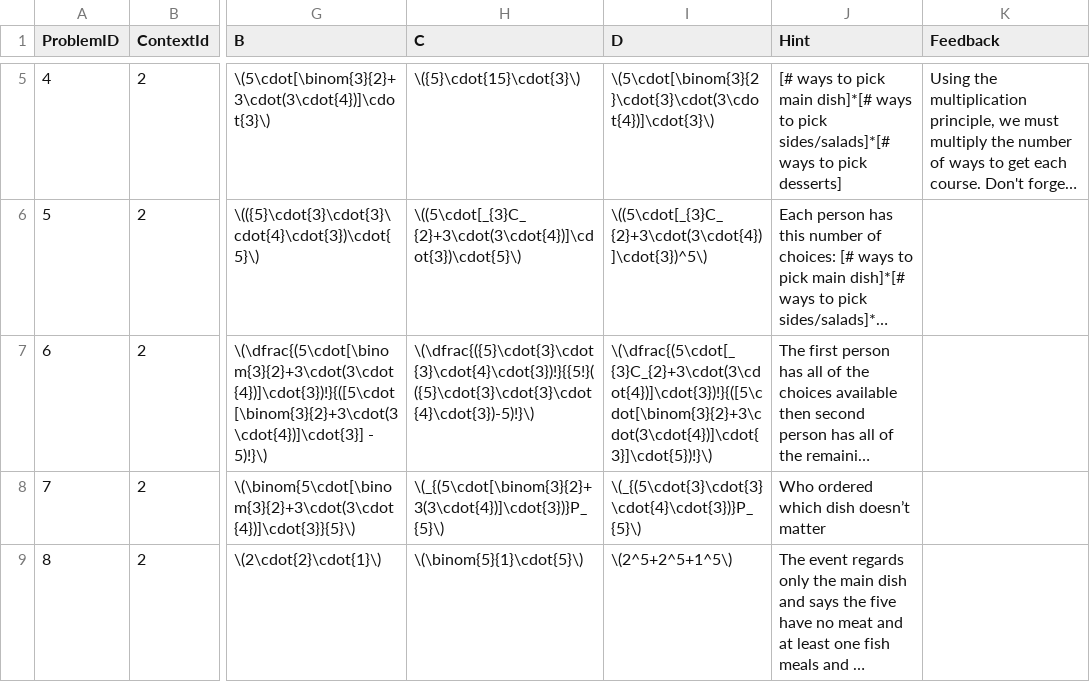
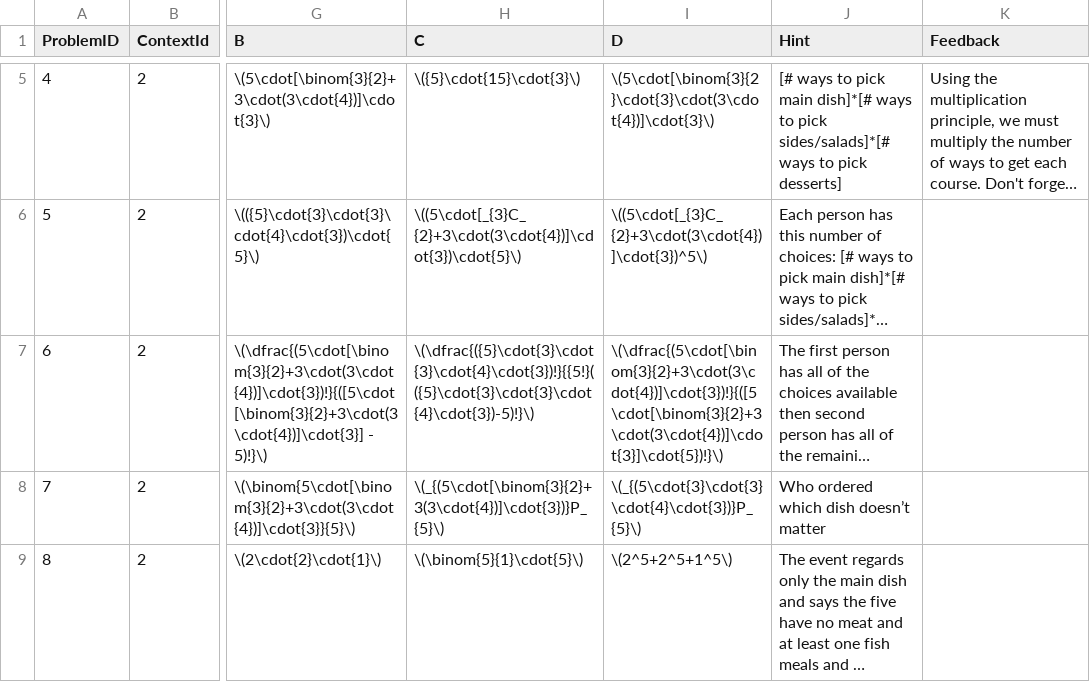
Before and after one commit to EducationShinyAppTeam/Counting_Techniques, a CSV file: exploreQuestions.csv, drawn as a sheet; only a part is shown, gaps mark what is left out; long unchanged cells end in …; the diff names each change by its address in the sheet, - before the commit and + after, or states it on an @@ line.

Commit message:
Missed a combination in the excel file

```diff
--- a/exploreQuestions.csv
+++ b/exploreQuestions.csv
-I7 (D): \(\dfrac{(5\cdot[_{3}C_{2}+3\cdot(3\cdot{4})]\cdot{3})!}{([5\cdot[\binom{3}{2}+3\cdot(3\cdot{4})]\cdot{3}]\cdot{5})!}\)
+I7 (D): \(\dfrac{(5\cdot[\binom{3}{2}+3\cdot(3\cdot{4})]\cdot{3})!}{([5\cdot[\binom{3}{2}+3\cdot(3\cdot{4})]\cdot{3}]\cdot{5})!}\)
```
